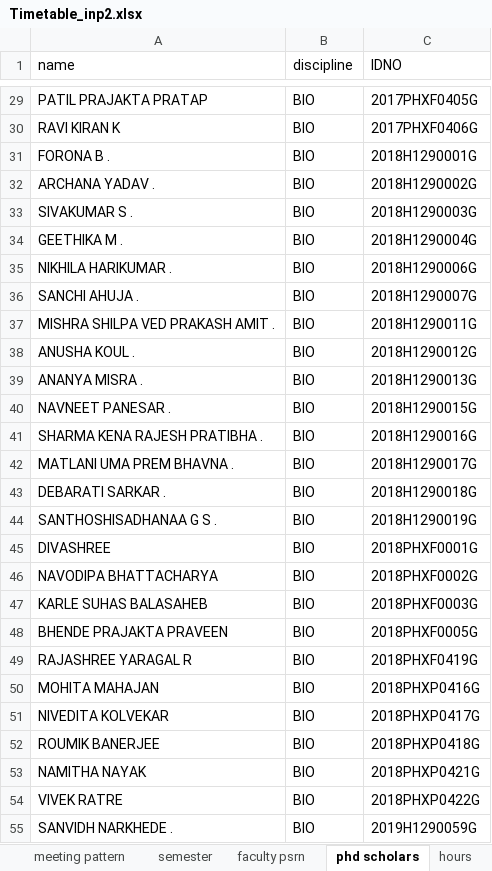
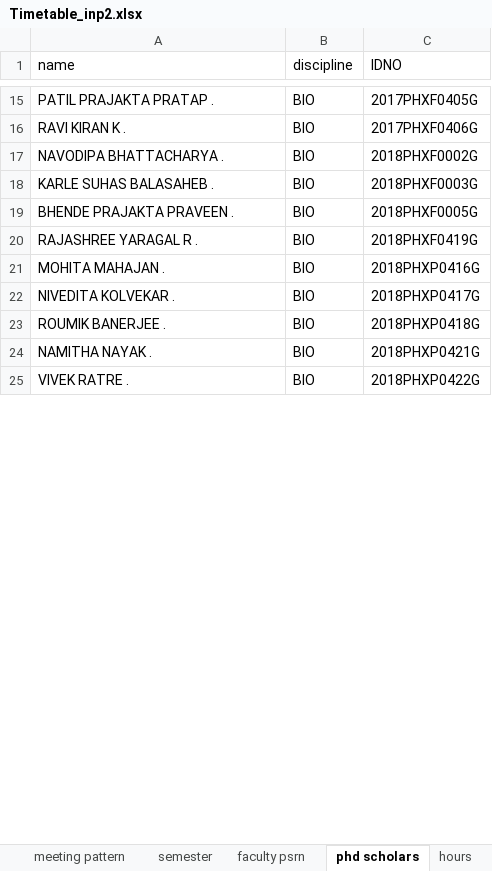
Before and after one commit to namit-chandwani/ACB-Timetable-Parser, an Excel workbook: Timetable_inp2.xlsx, sheet phd scholars, drawn as a sheet; only a part is shown, gaps mark what is left out; values as stored, in another font and other column widths than the file's, no cell formats; conditional formats not drawn; removed rows and columns are numbered as before the commit, all else as after; the diff covers the shown part only; the diff names each change by its address in the sheet, - before the commit and + after, or states it on an @@ line.

```diff
--- a/Timetable_inp2.xlsx (sheet phd scholars)
+++ b/Timetable_inp2.xlsx (sheet phd scholars)
-A15 (name): PATIL PRAJAKTA PRATAP
+A15 (name): PATIL PRAJAKTA PRATAP .
-A16 (name): RAVI KIRAN K
+A16 (name): RAVI KIRAN K .
-row 31: FORONA B . | BIO | 2018H1290001G
-row 32: ARCHANA YADAV . | BIO | 2018H1290002G
-row 33: SIVAKUMAR S . | BIO | 2018H1290003G
-row 34: GEETHIKA M . | BIO | 2018H1290004G
-row 35: NIKHILA HARIKUMAR . | BIO | 2018H1290006G
-row 36: SANCHI AHUJA . | BIO | 2018H1290007G
-row 37: MISHRA SHILPA VED PRAKASH AMIT . | BIO | 2018H1290011G
-row 38: ANUSHA KOUL . | BIO | 2018H1290012G
-row 39: ANANYA MISRA . | BIO | 2018H1290013G
-row 40: NAVNEET PANESAR . | BIO | 2018H1290015G
-row 41: SHARMA KENA RAJESH PRATIBHA . | BIO | 2018H1290016G
-row 42: MATLANI UMA PREM BHAVNA . | BIO | 2018H1290017G
-row 43: DEBARATI SARKAR . | BIO | 2018H1290018G
-row 44: SANTHOSHISADHANAA G S . | BIO | 2018H1290019G
-row 45: DIVASHREE | BIO | 2018PHXF0001G
-A17 (name): NAVODIPA BHATTACHARYA
+A17 (name): NAVODIPA BHATTACHARYA .
-A18 (name): KARLE SUHAS BALASAHEB
+A18 (name): KARLE SUHAS BALASAHEB .
-A19 (name): BHENDE PRAJAKTA PRAVEEN
+A19 (name): BHENDE PRAJAKTA PRAVEEN .
-A20 (name): RAJASHREE YARAGAL R
+A20 (name): RAJASHREE YARAGAL R .
-A21 (name): MOHITA MAHAJAN
+A21 (name): MOHITA MAHAJAN .
-A22 (name): NIVEDITA KOLVEKAR
+A22 (name): NIVEDITA KOLVEKAR .
-A23 (name): ROUMIK BANERJEE
+A23 (name): ROUMIK BANERJEE .
-A24 (name): NAMITHA NAYAK
+A24 (name): NAMITHA NAYAK .
-A25 (name): VIVEK RATRE
+A25 (name): VIVEK RATRE .
-row 55: SANVIDH NARKHEDE . | BIO | 2019H1290059G
```
Also changed, not shown: 29 added rows, 267 removed rows and 132 edited cells elsewhere in this sheet, sheet components, sheet faculty psrn, cell formats, charts or pictures, PHD SCHOLARS SYS ID.xlsx, Timetable_inp.xlsx, 1 other file.
